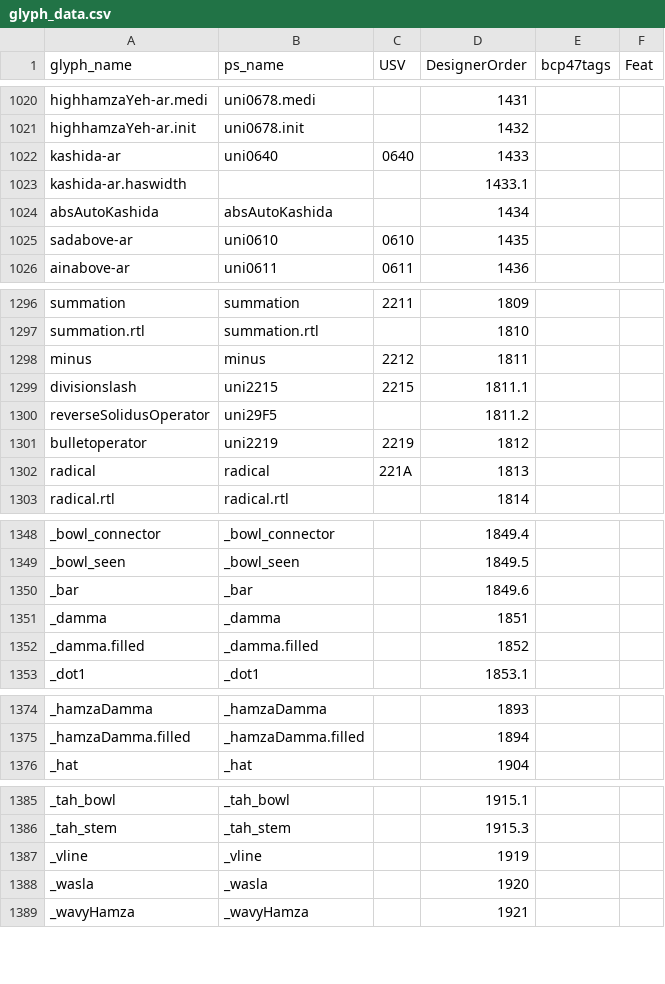
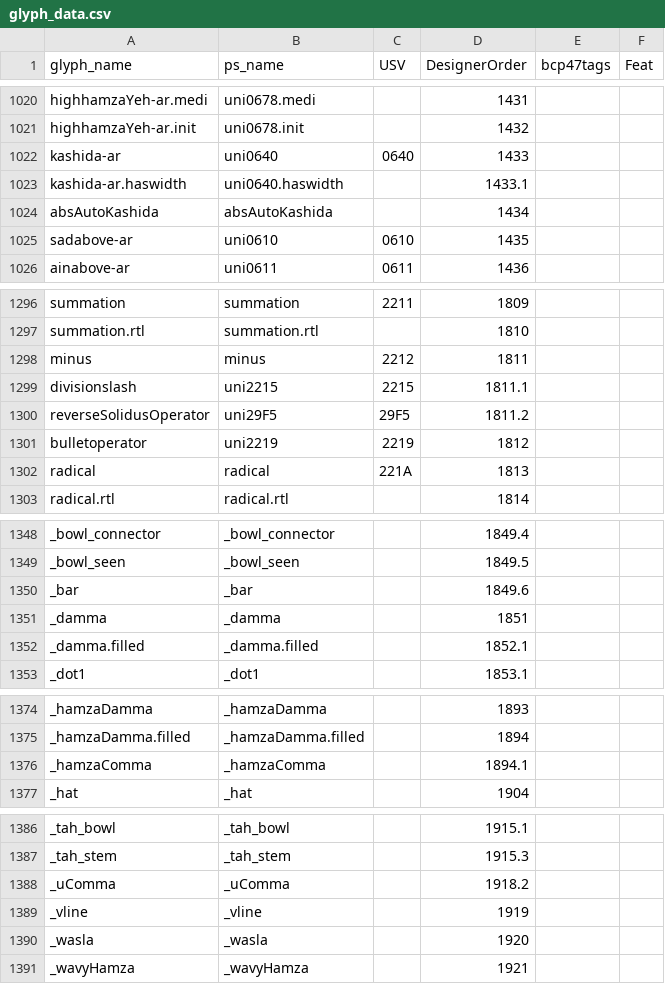
Before and after one commit to silnrsi/font-lateef, a CSV file: source/glyph_data.csv, drawn as a sheet; only a part is shown, gaps mark what is left out.

Commit message:
pick up changes from absGlyphList

```diff
--- a/source/glyph_data.csv
+++ b/source/glyph_data.csv
@@ -1022,3 +1022,3 @@ highhamzaYeh-ar.init,uni0678.init,,1432,,
 kashida-ar,uni0640,0640,1433,,
-kashida-ar.haswidth,,,1433.1,,
+kashida-ar.haswidth,uni0640.haswidth,,1433.1,,
 absAutoKashida,absAutoKashida,,1434,,
@@ -1299,3 +1299,3 @@ minus,minus,2212,1811,,
 divisionslash,uni2215,2215,1811.1,,
-reverseSolidusOperator,uni29F5,,1811.2,,
+reverseSolidusOperator,uni29F5,29F5,1811.2,,
 bulletoperator,uni2219,2219,1812,,
@@ -1351,3 +1351,3 @@ _bar,_bar,,1849.6,,
 _damma,_damma,,1851,,
-_damma.filled,_damma.filled,,1852,,
+_damma.filled,_damma.filled,,1852.1,,
 _dot1,_dot1,,1853.1,,
@@ -1375,2 +1375,3 @@ _hamzaDamma,_hamzaDamma,,1893,,
 _hamzaDamma.filled,_hamzaDamma.filled,,1894,,
+_hamzaComma,_hamzaComma,,1894.1,,
 _hat,_hat,,1904,,
@@ -1386,2 +1387,3 @@ _tah_bowl,_tah_bowl,,1915.1,,
 _tah_stem,_tah_stem,,1915.3,,
+_uComma,_uComma,,1918.2,,
 _vline,_vline,,1919,,
```
